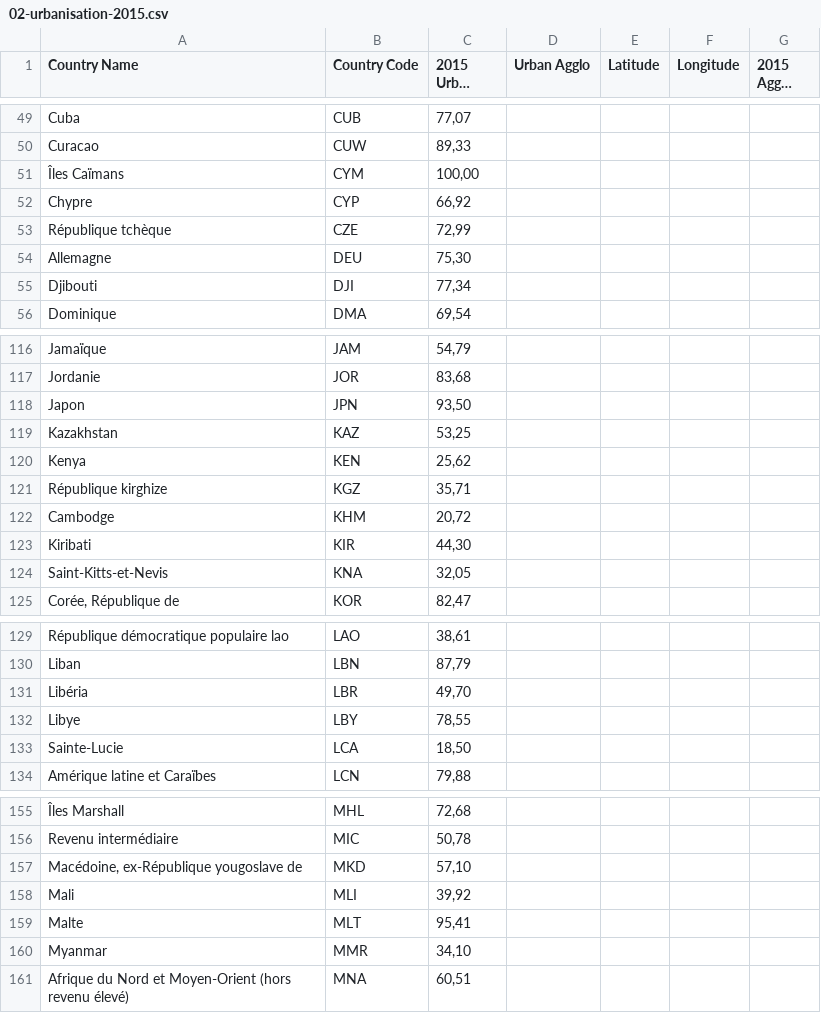
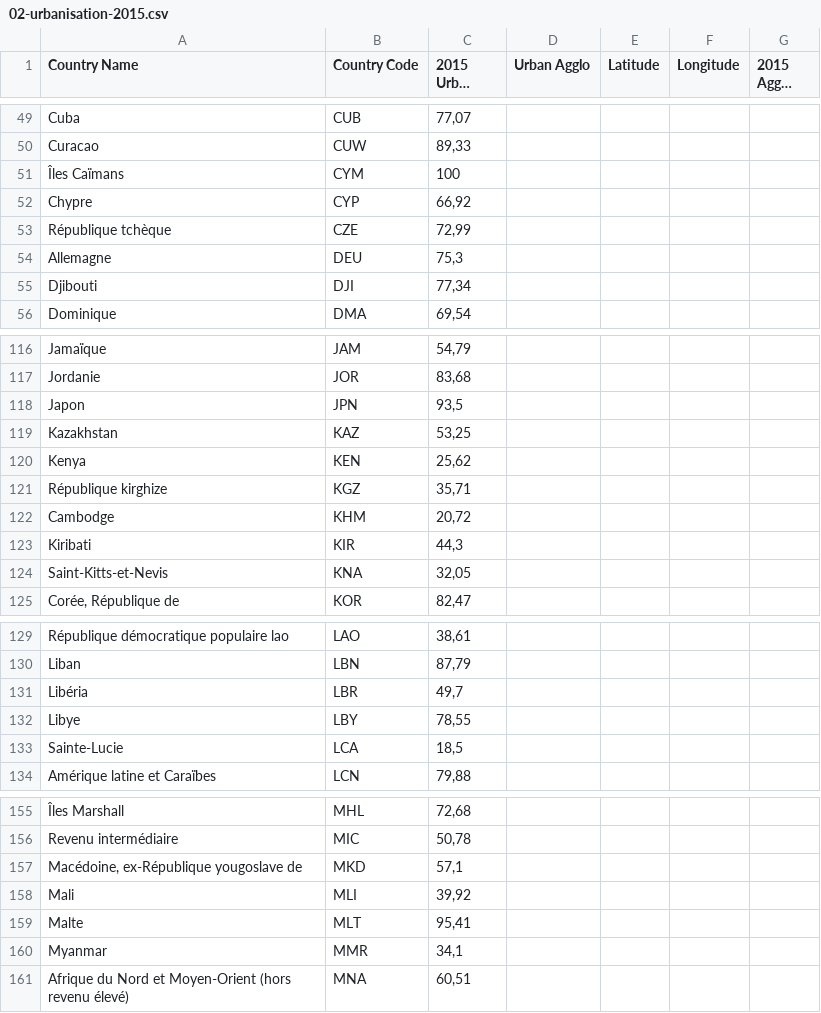
Before and after one commit to AtelierCartographie/Khartis, a CSV file: public/documentation/site/assets/02-urbanisation-2015.csv, drawn as a sheet; only a part is shown, gaps mark what is left out; long unchanged cells end in …; the diff covers the shown part only; the diff names each change by its address in the sheet, - before the commit and + after, or states it on an @@ line.

```diff
--- a/public/documentation/site/assets/02-urbanisation-2015.csv
+++ b/public/documentation/site/assets/02-urbanisation-2015.csv
-C51 (2015 Urban Pop %): 100,00
+C51 (2015 Urban Pop %): 100
-C54 (2015 Urban Pop %): 75,30
+C54 (2015 Urban Pop %): 75,3
-C118 (2015 Urban Pop %): 93,50
+C118 (2015 Urban Pop %): 93,5
-C123 (2015 Urban Pop %): 44,30
+C123 (2015 Urban Pop %): 44,3
-C131 (2015 Urban Pop %): 49,70
+C131 (2015 Urban Pop %): 49,7
-C133 (2015 Urban Pop %): 18,50
+C133 (2015 Urban Pop %): 18,5
-C157 (2015 Urban Pop %): 57,10
+C157 (2015 Urban Pop %): 57,1
-C160 (2015 Urban Pop %): 34,10
+C160 (2015 Urban Pop %): 34,1
```
Also changed, not shown: 29 removed rows and 30 edited cells elsewhere in this file, public/documentation/docs/assets/02-urbanisation-2015.csv, 14 other files.
